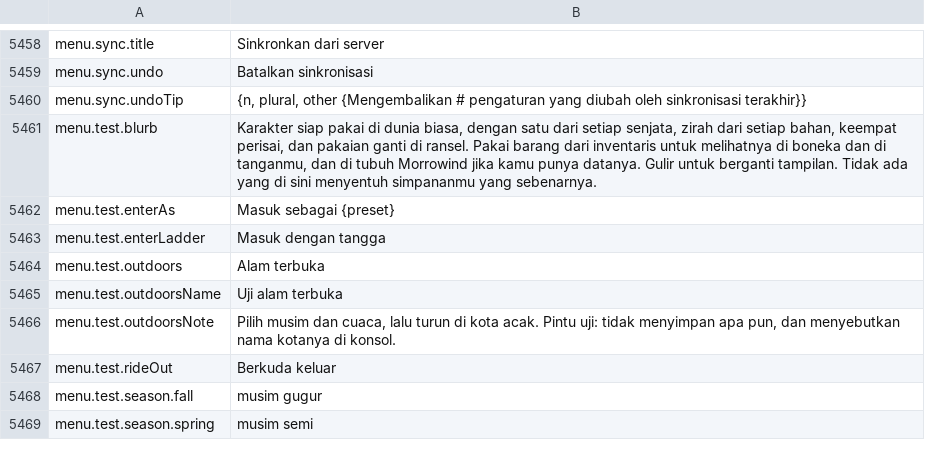
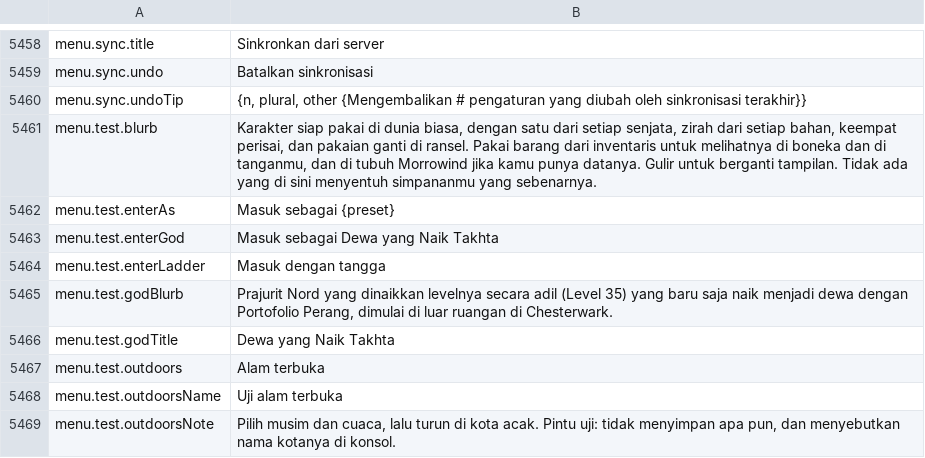
Before and after one commit to Chuz13/daggerfall-forever, a CSV file: locales/id/Port_Strings.csv, drawn as a sheet; only a part is shown, gaps mark what is left out; the shorter side is filled out with more unchanged rows.

```diff
--- a/locales/id/Port_Strings.csv
+++ b/locales/id/Port_Strings.csv
@@ -5462,3 +5462,6 @@ menu.test.blurb,"Karakter siap pakai di dunia biasa, dengan satu dari setiap sen
 menu.test.enterAs,"Masuk sebagai {preset}"
+menu.test.enterGod,"Masuk sebagai Dewa yang Naik Takhta"
 menu.test.enterLadder,"Masuk dengan tangga"
+menu.test.godBlurb,"Prajurit Nord yang dinaikkan levelnya secara adil (Level 35) yang baru saja naik menjadi dewa dengan Portofolio Perang, dimulai di luar ruangan di Chesterwark."
+menu.test.godTitle,"Dewa yang Naik Takhta"
 menu.test.outdoors,"Alam terbuka"
```
Also changed, not shown: locales/el/Port_Strings.csv, locales/hu/Port_Strings.csv, 53 other files.
